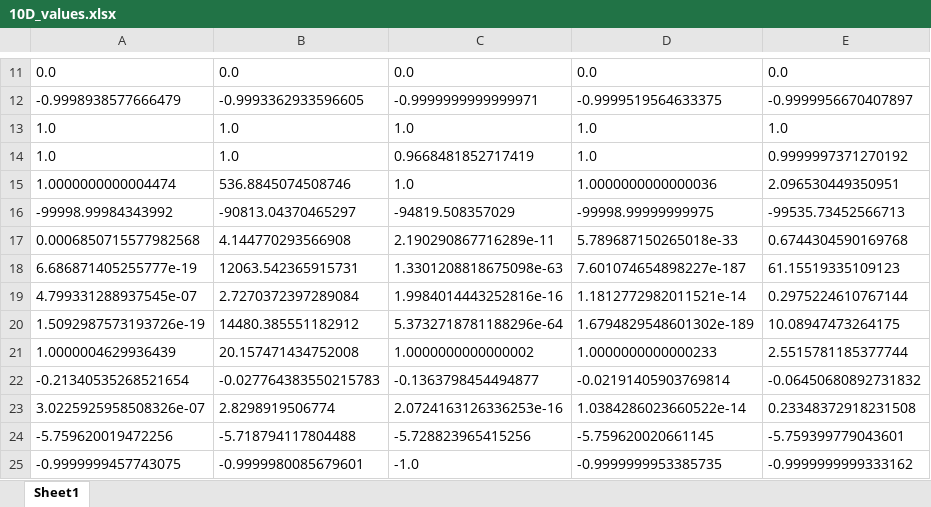
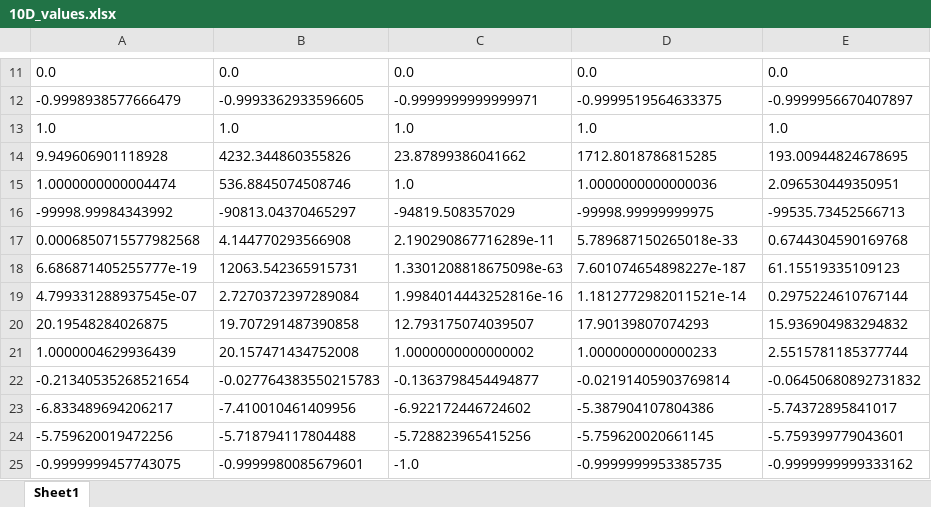
Before and after one commit to Milan-Janovic/AK9EV_Zapocet, an Excel workbook: 10D_values.xlsx, sheet Sheet1, drawn as a sheet; only a part is shown, gaps mark what is left out; values as stored, in another font and other column widths than the file's, no borders; removed rows and columns are numbered as before the commit, all else as after; the diff names each change by its address in the sheet, - before the commit and + after, or states it on an @@ line.

```diff
--- a/10D_values.xlsx (sheet Sheet1)
+++ b/10D_values.xlsx (sheet Sheet1)
-row 14: 1.0 | 1.0 | 0.9668481852717419 | 1.0 | 0.9999997371270192
+row 14: 9.949606901118928 | 4232.344860355826 | 23.87899386041662 | 1712.8018786815285 | 193.00944824678695
-row 20: 1.5092987573193726e-19 | 14480.385551182912 | 5.3732718781188296e-64 | 1.6794829548601302e-189 | 10.08947473264175
+row 20: 20.19548284026875 | 19.707291487390858 | 12.793175074039507 | 17.90139807074293 | 15.936904983294832
-row 23: 3.0225925958508326e-07 | 2.8298919506774 | 2.0724163126336253e-16 | 1.0384286023660522e-14 | 0.23348372918231508
+row 23: -6.833489694206217 | -7.410010461409956 | -6.922172446724602 | -5.387904107804386 | -5.74372895841017
```
Also changed, not shown: 2D_values.xlsx, 30D_values.xlsx, 28 other files.
